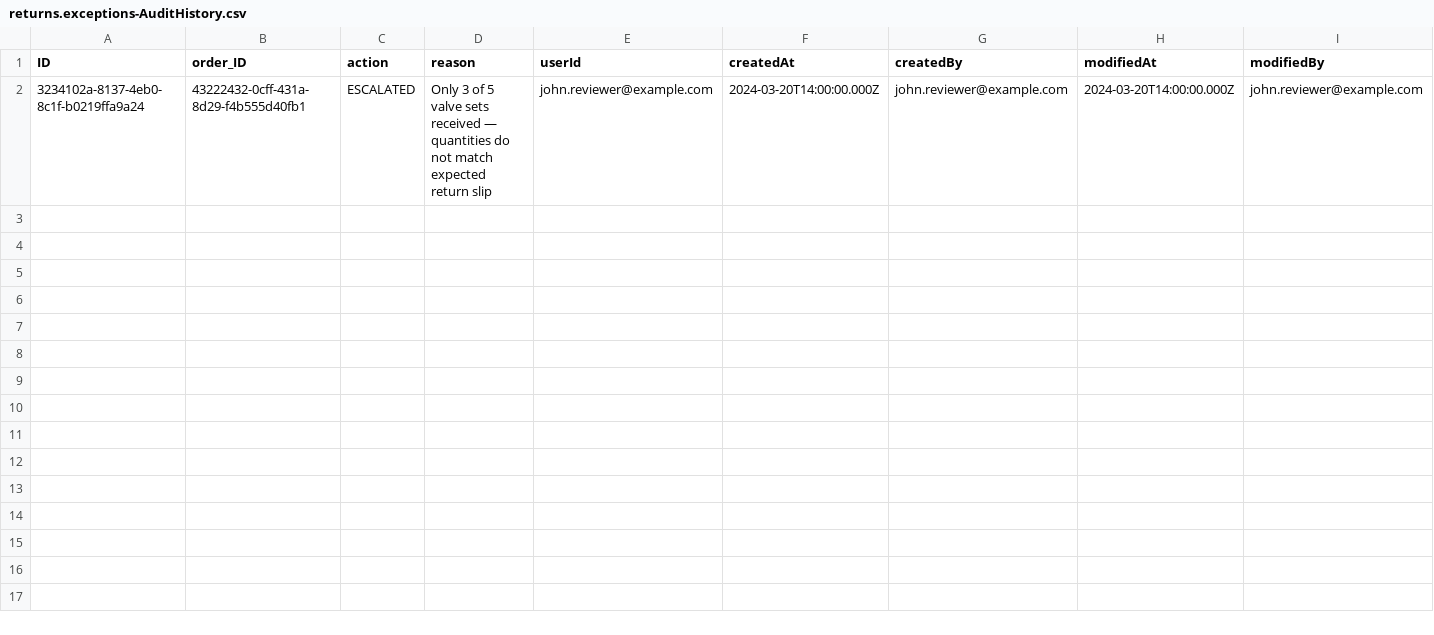
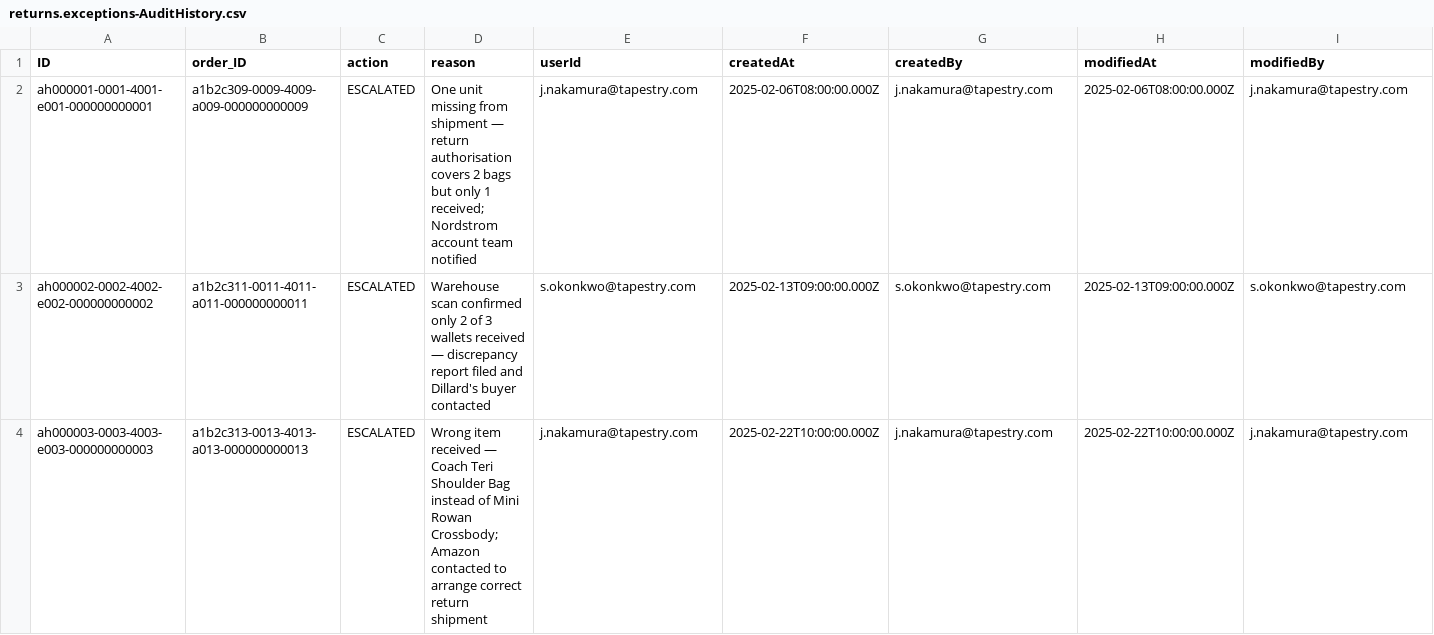
Before and after one commit to ericsolberg/returned-goods-exception-manager, a CSV file: assets/returned-goods-exception-management-cap/db/data/returns.exceptions-AuditHistory.csv, drawn as a sheet.

```diff
--- a/assets/returned-goods-exception-management-cap/db/data/returns.exceptions-AuditHistory.csv
+++ b/assets/returned-goods-exception-management-cap/db/data/returns.exceptions-AuditHistory.csv
@@ -1,2 +1,4 @@
 ID,order_ID,action,reason,userId,createdAt,createdBy,modifiedAt,modifiedBy
-3234102a-8137-4eb0-8c1f-b0219ffa9a24,43222432-0cff-431a-8d29-f4b555d40fb1,ESCALATED,Only 3 of 5 valve sets received — quantities do not match expected return slip,john.reviewer@example.com,2024-03-20T14:00:00.000Z,john.reviewer@example.com,2024-03-20T14:00:00.000Z,john.reviewer@example.com
+ah000001-0001-4001-e001-000000000001,a1b2c309-0009-4009-a009-000000000009,ESCALATED,One unit missing from shipment — return authorisation covers 2 bags but only 1 received; Nordstrom account team notified,j.nakamura@tapestry.com,2025-02-06T08:00:00.000Z,j.nakamura@tapestry.com,2025-02-06T08:00:00.000Z,j.nakamura@tapestry.com
+ah000002-0002-4002-e002-000000000002,a1b2c311-0011-4011-a011-000000000011,ESCALATED,Warehouse scan confirmed only 2 of 3 wallets received — discrepancy report filed and Dillard's buyer contacted,s.okonkwo@tapestry.com,2025-02-13T09:00:00.000Z,s.okonkwo@tapestry.com,2025-02-13T09:00:00.000Z,s.okonkwo@tapestry.com
+ah000003-0003-4003-e003-000000000003,a1b2c313-0013-4013-a013-000000000013,ESCALATED,Wrong item received — Coach Teri Shoulder Bag instead of Mini Rowan Crossbody; Amazon contacted to arrange correct return shipment,j.nakamura@tapestry.com,2025-02-22T10:00:00.000Z,j.nakamura@tapestry.com,2025-02-22T10:00:00.000Z,j.nakamura@tapestry.com
```
Also changed, not shown: assets/returned-goods-exception-management-cap/db/data/returns.exceptions-ExpectedItems.csv, assets/returned-goods-exception-management-cap/db/data/returns.exceptions-ReceivedItems.csv, 4 other files.
